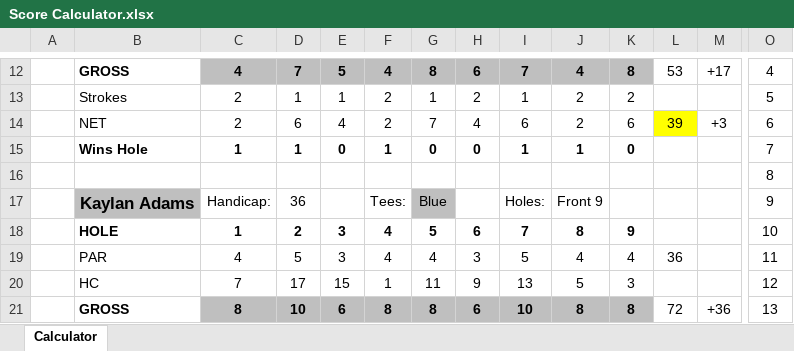
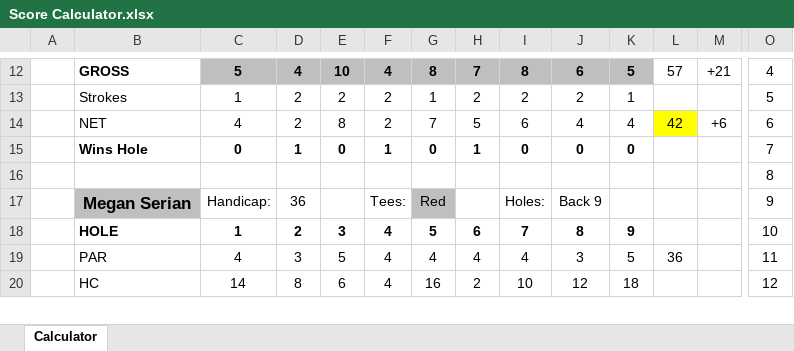
Before and after one commit to iSuite-LLC/charlotte-golf-league, an Excel workbook: Score Calculator.xlsx, sheet Calculator, drawn as a sheet; only a part is shown, gaps mark what is left out; values as stored, in another font and other column widths than the file's, no borders; conditional formats not drawn; removed rows and columns are numbered as before the commit, all else as after; rows hold the shown columns only; the diff covers the shown part only; the diff names each change by its address in the sheet, - before the commit and + after, or states it on an @@ line.

```diff
--- a/Score Calculator.xlsx (sheet Calculator)
+++ b/Score Calculator.xlsx (sheet Calculator)
-C12: 4
+C12: 5
-D12: 7
+D12: 4
-E12: 5
+E12: 10
-H12: 6
+H12: 7
-I12: 7
+I12: 8
-J12: 4
+J12: 6
-K12: 8
+K12: 5
-L12: 53
+L12: 57
-M12: +17
+M12: +21
-C13: 2
+C13: 1
-D13: 1
+D13: 2
-E13: 1
+E13: 2
-I13: 1
+I13: 2
-K13: 2
+K13: 1
-row 14:  | NET | 2 | 6 | 4 | 2 | 7 | 4 | 6 | 2 | 6 | 39 | +3 | 6
+row 14:  | NET | 4 | 2 | 8 | 2 | 7 | 5 | 6 | 4 | 4 | 42 | +6 | 6
-C15: 1
+C15: 0
-H15: 0
+H15: 1
-I15: 1
+I15: 0
-J15: 1
+J15: 0
-B17: Kaylan Adams
+B17: Megan Serian
-G17: Blue
+G17: Red
-J17: Front 9
+J17: Back 9
-D19: 5
+D19: 3
-E19: 3
+E19: 5
-H19: 3
+H19: 4
-I19: 5
+I19: 4
-J19: 4
+J19: 3
-K19: 4
+K19: 5
-row 20:  | HC | 7 | 17 | 15 | 1 | 11 | 9 | 13 | 5 | 3 |  |  | 12
-row 21:  | GROSS | 8 | 10 | 6 | 8 | 8 | 6 | 10 | 8 | 8 | 72 | +36 | 13
+row 20:  | HC | 14 | 8 | 6 | 4 | 16 | 2 | 10 | 12 | 18 |  |  | 12
```
Also changed, not shown: 6 added rows, 5 removed rows and 22 edited cells elsewhere in this sheet, 2026 IMI Golf League.xlsx, Scores/Scores.xlsx, 2 other files.
